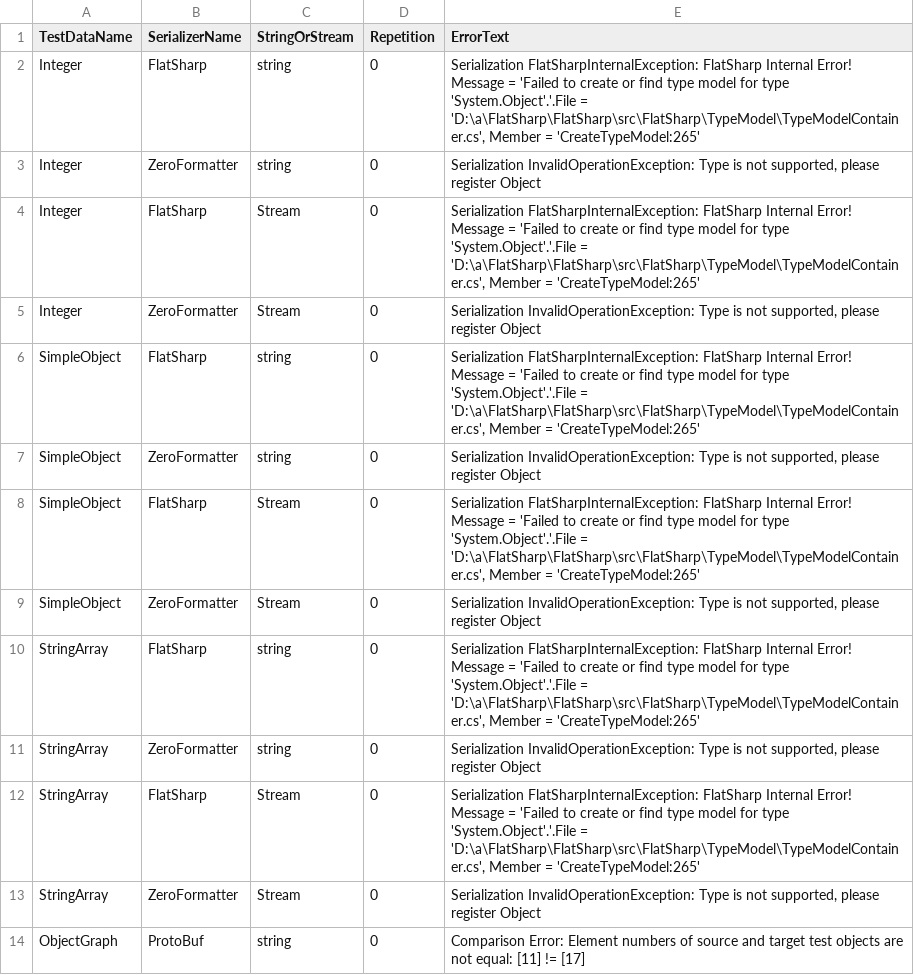
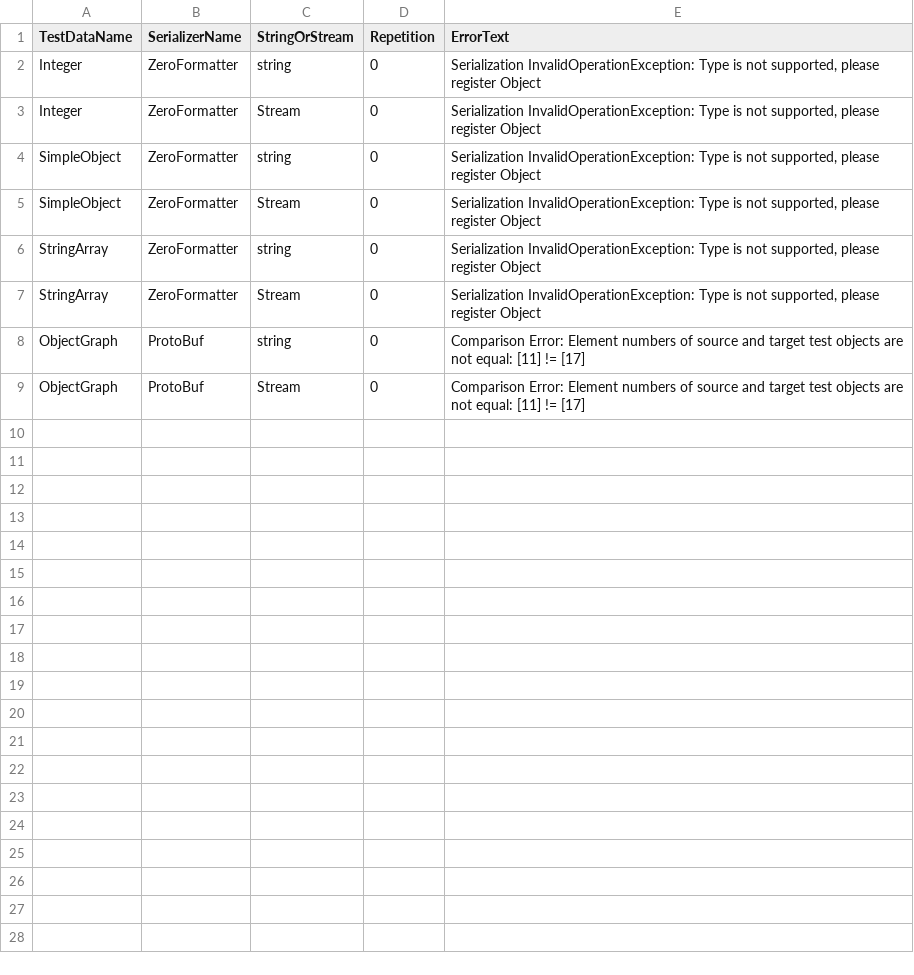
Before and after one commit to leo-gan/GLD.SerializerBenchmark, a TSV file: logs/SerializerBenchmark_Errors.tsv, drawn as a sheet; only a part is shown; the shorter side is filled out with more unchanged rows; the diff names each change by its address in the sheet, - before the commit and + after, or states it on an @@ line.

```diff
--- a/logs/SerializerBenchmark_Errors.tsv
+++ b/logs/SerializerBenchmark_Errors.tsv
-row 2: Integer | FlatSharp | string | 0 | Serialization FlatSharpInternalException: FlatSharp Internal Error! Message = 'Failed to create or find type model for type 'System.Object'.'.File = 'D:\a\FlatSharp\FlatSharp\src\FlatSharp\TypeModel\TypeModelContainer.cs', Member = 'CreateTypeModel:265'
-row 4: Integer | FlatSharp | Stream | 0 | Serialization FlatSharpInternalException: FlatSharp Internal Error! Message = 'Failed to create or find type model for type 'System.Object'.'.File = 'D:\a\FlatSharp\FlatSharp\src\FlatSharp\TypeModel\TypeModelContainer.cs', Member = 'CreateTypeModel:265'
-row 6: SimpleObject | FlatSharp | string | 0 | Serialization FlatSharpInternalException: FlatSharp Internal Error! Message = 'Failed to create or find type model for type 'System.Object'.'.File = 'D:\a\FlatSharp\FlatSharp\src\FlatSharp\TypeModel\TypeModelContainer.cs', Member = 'CreateTypeModel:265'
-row 8: SimpleObject | FlatSharp | Stream | 0 | Serialization FlatSharpInternalException: FlatSharp Internal Error! Message = 'Failed to create or find type model for type 'System.Object'.'.File = 'D:\a\FlatSharp\FlatSharp\src\FlatSharp\TypeModel\TypeModelContainer.cs', Member = 'CreateTypeModel:265'
-row 10: StringArray | FlatSharp | string | 0 | Serialization FlatSharpInternalException: FlatSharp Internal Error! Message = 'Failed to create or find type model for type 'System.Object'.'.File = 'D:\a\FlatSharp\FlatSharp\src\FlatSharp\TypeModel\TypeModelContainer.cs', Member = 'CreateTypeModel:265'
-row 12: StringArray | FlatSharp | Stream | 0 | Serialization FlatSharpInternalException: FlatSharp Internal Error! Message = 'Failed to create or find type model for type 'System.Object'.'.File = 'D:\a\FlatSharp\FlatSharp\src\FlatSharp\TypeModel\TypeModelContainer.cs', Member = 'CreateTypeModel:265'
```
Also changed, not shown: logs/SerializerBenchmark_Log.csv, 3 other files.
